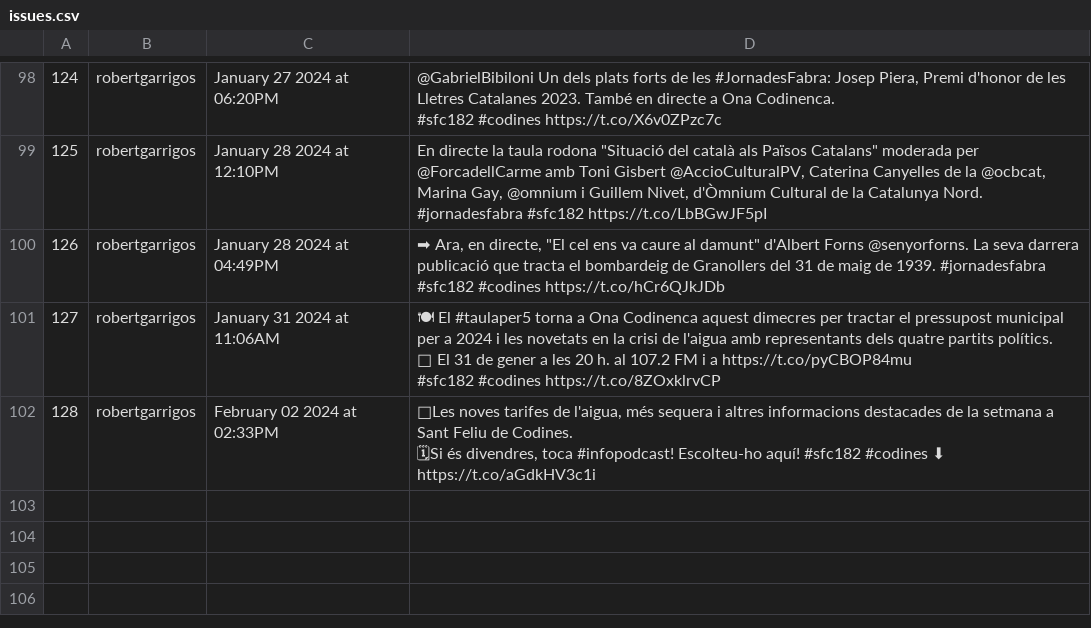
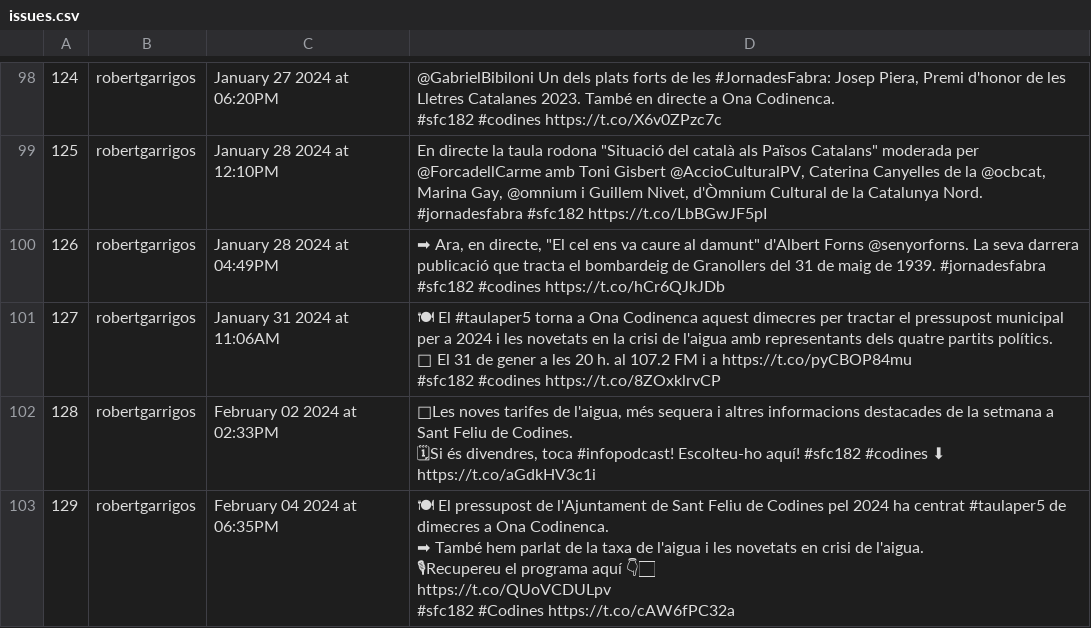
Before and after one commit to Ona-Codinenca/Entrades_twitter, a CSV file: issues.csv, drawn as a sheet; only a part is shown, gaps mark what is left out; ↵ is a line break in a cell; the diff names each change by its address in the sheet, - before the commit and + after, or states it on an @@ line.

```diff
--- a/issues.csv
+++ b/issues.csv
+row 103: 129 | robertgarrigos | February 04 2024 at 06:35PM | 🍽 El pressupost de l'Ajuntament de Sant Feliu de Codines pel 2024 ha centrat #taulaper5 de dimecres a Ona Codinenca. ↵ ➡ També hem parlat de la taxa de l'aigua i les novetats en crisi de l'aigua. ↵ 🎙Recupereu el programa aquí 👇🏻 ↵ https://t.co/QUoVCDULpv ↵ #sfc182 #Codines https://t.co/cAW6fPC32a
```
